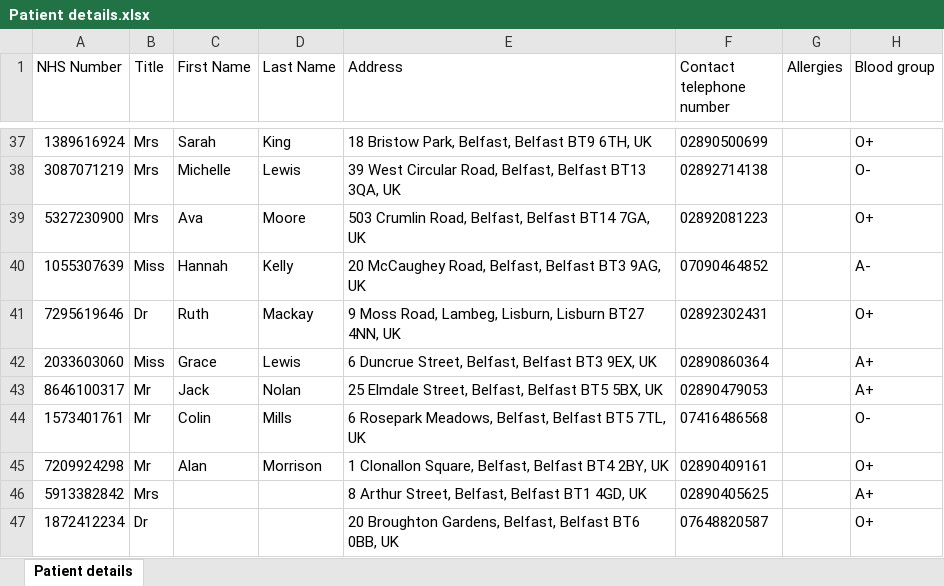
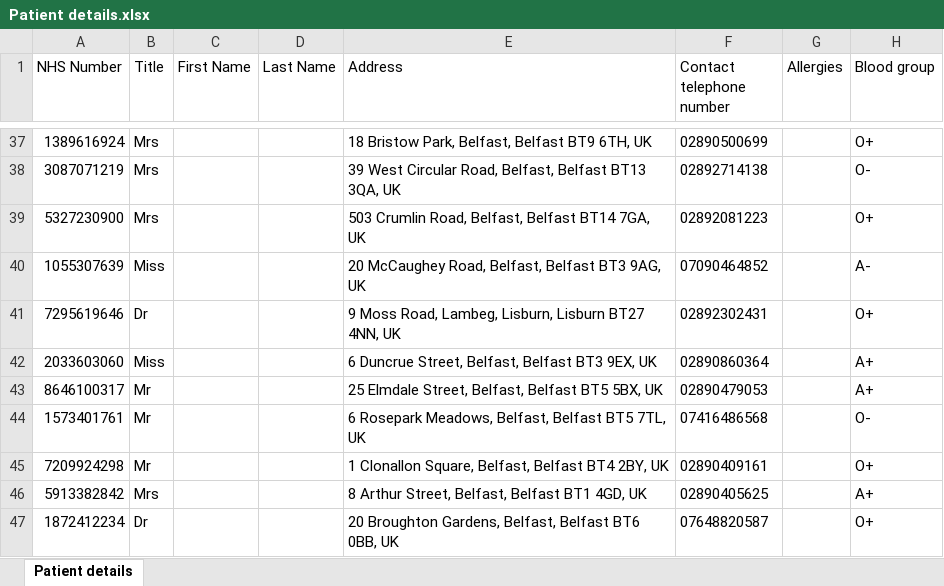
Before and after one commit to KevinOHare/Software-Testing-And-Verification, an Excel workbook: Patient details.xlsx, sheet Patient details, drawn as a sheet; only a part is shown, gaps mark what is left out; values as stored, in another font and other column widths than the file's, no borders; the diff covers the shown part only; the diff names each change by its address in the sheet, - before the commit and + after, or states it on an @@ line.

```diff
--- a/Patient details.xlsx (sheet Patient details)
+++ b/Patient details.xlsx (sheet Patient details)
-C37 (First Name): Sarah
+C37 (First Name): (empty)
-D37 (Last Name): King
+D37 (Last Name): (empty)
-C38 (First Name): Michelle
+C38 (First Name): (empty)
-D38 (Last Name): Lewis
+D38 (Last Name): (empty)
-C39 (First Name): Ava
+C39 (First Name): (empty)
-D39 (Last Name): Moore
+D39 (Last Name): (empty)
-C40 (First Name): Hannah
+C40 (First Name): (empty)
-D40 (Last Name): Kelly
+D40 (Last Name): (empty)
-C41 (First Name): Ruth
+C41 (First Name): (empty)
-D41 (Last Name): Mackay
+D41 (Last Name): (empty)
-C42 (First Name): Grace
+C42 (First Name): (empty)
-D42 (Last Name): Lewis
+D42 (Last Name): (empty)
-C43 (First Name): Jack
+C43 (First Name): (empty)
-D43 (Last Name): Nolan
+D43 (Last Name): (empty)
-C44 (First Name): Colin
+C44 (First Name): (empty)
-D44 (Last Name): Mills
+D44 (Last Name): (empty)
-C45 (First Name): Alan
+C45 (First Name): (empty)
-D45 (Last Name): Morrison
+D45 (Last Name): (empty)
```
Also changed, not shown: 32 edited cells elsewhere in this sheet.
